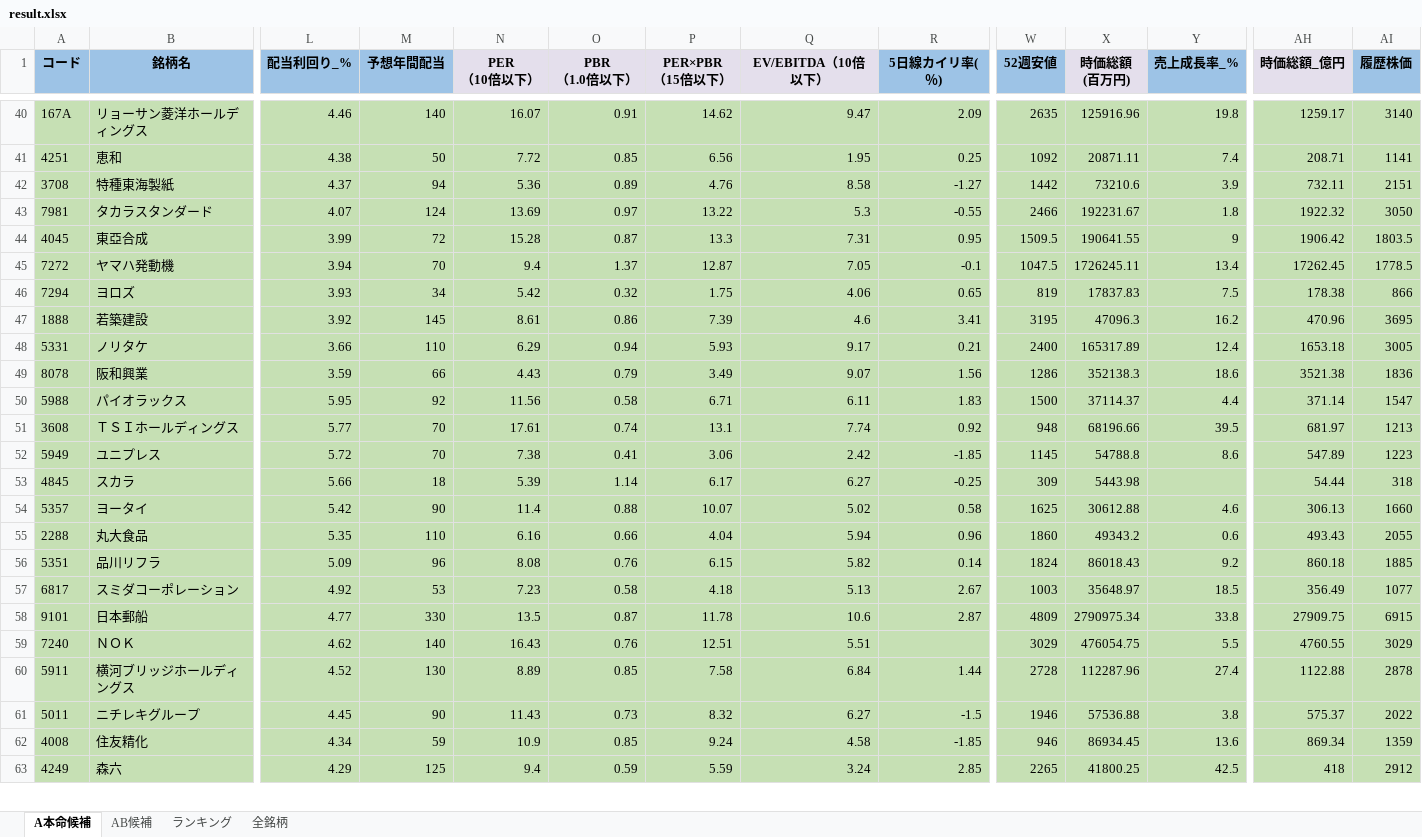
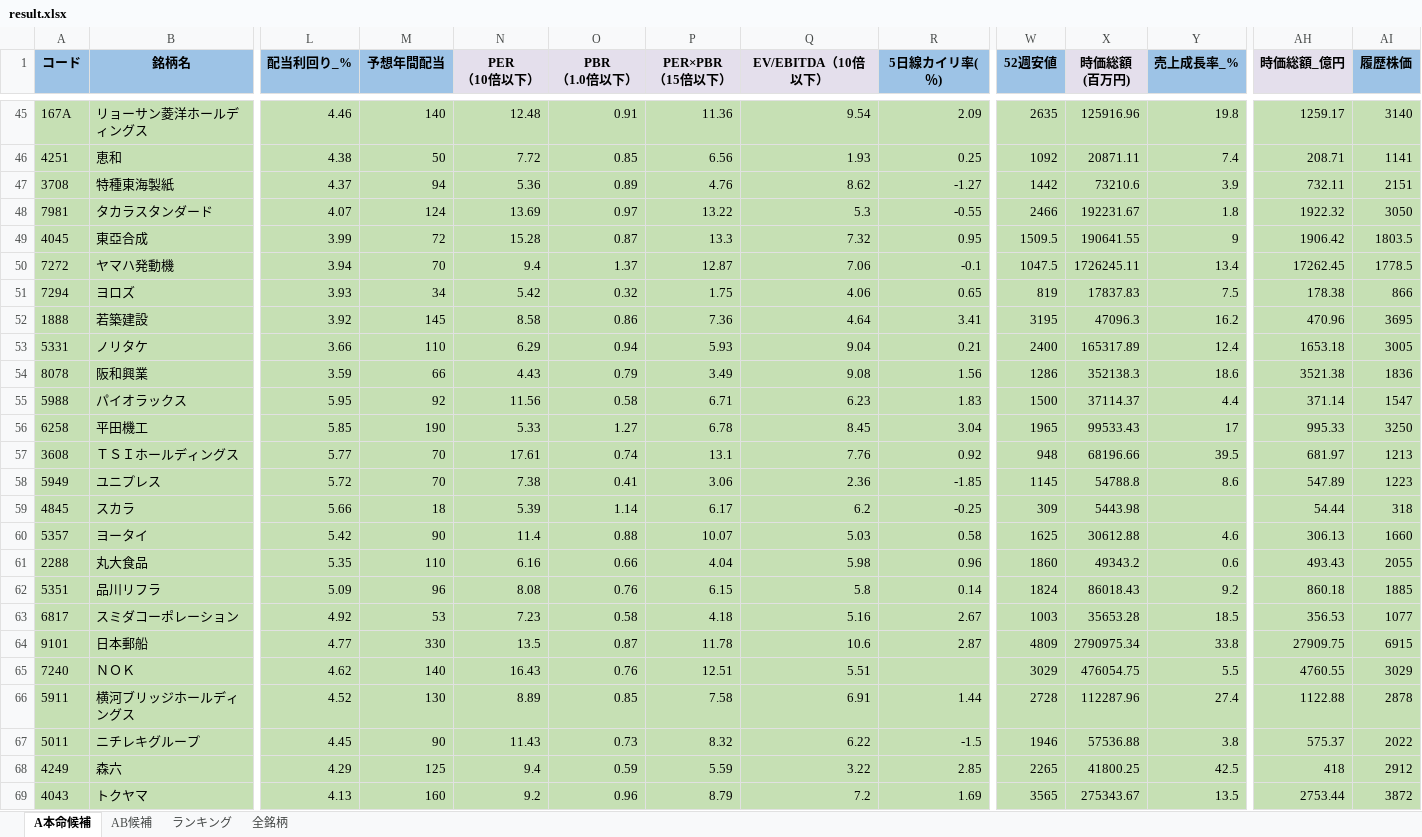
Before and after one commit to ku0909/screening, an Excel workbook: result.xlsx, sheet A本命候補, drawn as a sheet; only a part is shown, gaps mark what is left out; values as stored, in another font and other column widths than the file's, no borders; removed rows and columns are numbered as before the commit, all else as after; rows hold the shown columns only; the diff covers the shown part only; the diff names each change by its address in the sheet, - before the commit and + after, or states it on an @@ line.

```diff
--- a/result.xlsx (sheet A本命候補)
+++ b/result.xlsx (sheet A本命候補)
-N45 (PER （10倍以下）): 16.07
+N45 (PER （10倍以下）): 12.48
-P45 (PER×PBR （15倍以下）): 14.62
+P45 (PER×PBR （15倍以下）): 11.36
-Q45 (EV/EBITDA（10倍以下）): 9.47
+Q45 (EV/EBITDA（10倍以下）): 9.54
-Q46 (EV/EBITDA（10倍以下）): 1.95
+Q46 (EV/EBITDA（10倍以下）): 1.93
-Q47 (EV/EBITDA（10倍以下）): 8.58
+Q47 (EV/EBITDA（10倍以下）): 8.62
-Q49 (EV/EBITDA（10倍以下）): 7.31
+Q49 (EV/EBITDA（10倍以下）): 7.32
-Q50 (EV/EBITDA（10倍以下）): 7.05
+Q50 (EV/EBITDA（10倍以下）): 7.06
-N52 (PER （10倍以下）): 8.61
+N52 (PER （10倍以下）): 8.58
-P52 (PER×PBR （15倍以下）): 7.39
+P52 (PER×PBR （15倍以下）): 7.36
-Q52 (EV/EBITDA（10倍以下）): 4.6
+Q52 (EV/EBITDA（10倍以下）): 4.64
-Q53 (EV/EBITDA（10倍以下）): 9.17
+Q53 (EV/EBITDA（10倍以下）): 9.04
-Q54 (EV/EBITDA（10倍以下）): 9.07
+Q54 (EV/EBITDA（10倍以下）): 9.08
-Q55 (EV/EBITDA（10倍以下）): 6.11
+Q55 (EV/EBITDA（10倍以下）): 6.23
+row 56: 6258 | 平田機工 | 5.85 | 190 | 5.33 | 1.27 | 6.78 | 8.45 | 3.04 | 1965 | 99533.43 | 17 | 995.33 | 3250
-Q57 (EV/EBITDA（10倍以下）): 7.74
+Q57 (EV/EBITDA（10倍以下）): 7.76
-Q58 (EV/EBITDA（10倍以下）): 2.42
+Q58 (EV/EBITDA（10倍以下）): 2.36
-Q59 (EV/EBITDA（10倍以下）): 6.27
+Q59 (EV/EBITDA（10倍以下）): 6.2
-Q60 (EV/EBITDA（10倍以下）): 5.02
+Q60 (EV/EBITDA（10倍以下）): 5.03
-Q61 (EV/EBITDA（10倍以下）): 5.94
+Q61 (EV/EBITDA（10倍以下）): 5.98
-Q62 (EV/EBITDA（10倍以下）): 5.82
+Q62 (EV/EBITDA（10倍以下）): 5.8
-Q63 (EV/EBITDA（10倍以下）): 5.13
+Q63 (EV/EBITDA（10倍以下）): 5.16
-X63 (時価総額 (百万円)): 35648.97
+X63 (時価総額 (百万円)): 35653.28
-AH63 (時価総額_億円): 356.49
+AH63 (時価総額_億円): 356.53
-Q66 (EV/EBITDA（10倍以下）): 6.84
+Q66 (EV/EBITDA（10倍以下）): 6.91
-Q67 (EV/EBITDA（10倍以下）): 6.27
+Q67 (EV/EBITDA（10倍以下）): 6.22
-row 62: 4008 | 住友精化 | 4.34 | 59 | 10.9 | 0.85 | 9.24 | 4.58 | -1.85 | 946 | 86934.45 | 13.6 | 869.34 | 1359
-Q68 (EV/EBITDA（10倍以下）): 3.24
+Q68 (EV/EBITDA（10倍以下）): 3.22
+row 69: 4043 | トクヤマ | 4.13 | 160 | 9.2 | 0.96 | 8.79 | 7.2 | 1.69 | 3565 | 275343.67 | 13.5 | 2753.44 | 3872
```
Also changed, not shown: 11 added rows, 11 removed rows and 142 edited cells elsewhere in this sheet, sheet 全銘柄, sheet AB候補, sheet ランキング, 1 other file.
